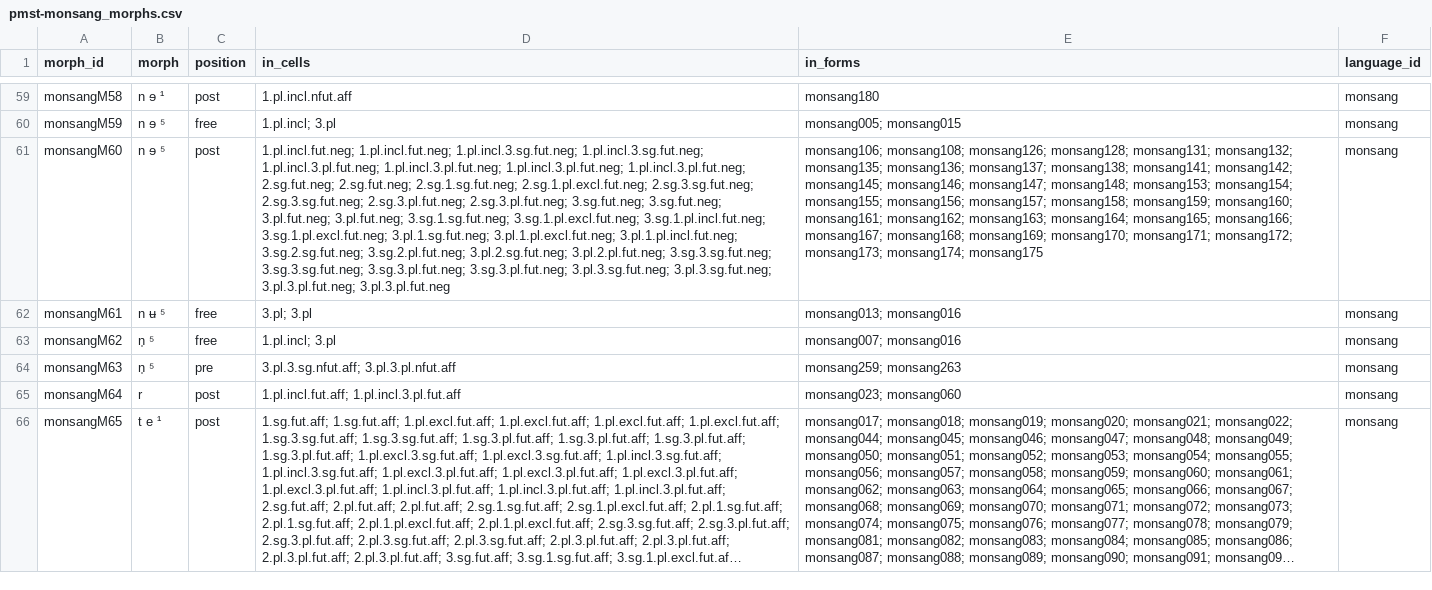
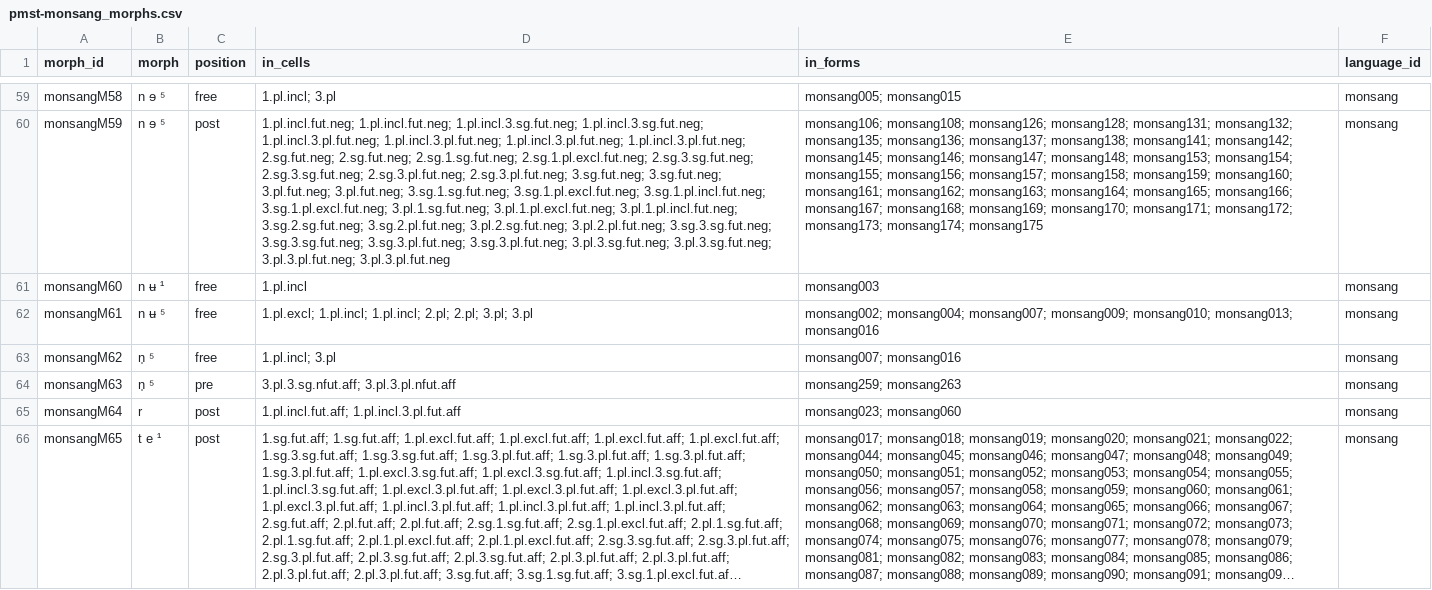
Before and after one commit to isw-unibe-ch/PMST-Monsang, a CSV file: pmst-monsang_morphs.csv, drawn as a sheet; only a part is shown, gaps mark what is left out; long unchanged cells end in …; the diff covers the shown part only; the diff names each change by its address in the sheet, - before the commit and + after, or states it on an @@ line.

```diff
--- a/pmst-monsang_morphs.csv
+++ b/pmst-monsang_morphs.csv
-B59 (morph): n ɘ ¹
+B59 (morph): n ɘ ⁵
-C59 (position): post
+C59 (position): free
-D59 (in_cells): 1.pl.incl.nfut.aff
+D59 (in_cells): 1.pl.incl; 3.pl
-E59 (in_forms): monsang180
+E59 (in_forms): monsang005; monsang015
-C60 (position): free
+C60 (position): post
-D60 (in_cells): 1.pl.incl; 3.pl
+D60 (in_cells): 1.pl.incl.fut.neg; 1.pl.incl.fut.neg; 1.pl.incl.3.sg.fut.neg; 1.pl.incl.3.sg.fut.neg; 1.pl.incl.3.pl.fut.neg; 1.pl.incl.3.pl.fut.neg; 1.pl.incl.3.pl.fut.neg; 1.pl.incl.3.pl.fut.neg; 2.sg.fut.neg; 2.sg.fut.neg; 2.sg.1.sg.fut.neg; 2.sg.1.pl.excl.fut.neg; 2.sg.3.sg.fut.neg; 2.sg.3.sg.fut.neg; 2.sg.3.pl.fut.neg; 2.sg.3.pl.fut.neg; 3.sg.fut.neg; 3.sg.fut.neg; 3.pl.fut.neg; 3.pl.fut.neg; 3.sg.1.sg.fut.neg; 3.sg.1.pl.excl.fut.neg; 3.sg.1.pl.incl.fut.neg; 3.sg.1.pl.excl.fut.neg; 3.pl.1.sg.fut.neg; 3.pl.1.pl.excl.fut.neg; 3.pl.1.pl.incl.fut.neg; 3.sg.2.sg.fut.neg; 3.sg.2.pl.fut.neg; 3.pl.2.sg.fut.neg; 3.pl.2.pl.fut.neg; 3.sg.3.sg.fut.neg; 3.sg.3.sg.fut.neg; 3.sg.3.pl.fut.neg; 3.sg.3.pl.fut.neg; 3.pl.3.sg.fut.neg; 3.pl.3.sg.fut.neg; 3.pl.3.pl.fut.neg; 3.pl.3.pl.fut.neg
-E60 (in_forms): monsang005; monsang015
+E60 (in_forms): monsang106; monsang108; monsang126; monsang128; monsang131; monsang132; monsang135; monsang136; monsang137; monsang138; monsang141; monsang142; monsang145; monsang146; monsang147; monsang148; monsang153; monsang154; monsang155; monsang156; monsang157; monsang158; monsang159; monsang160; monsang161; monsang162; monsang163; monsang164; monsang165; monsang166; monsang167; monsang168; monsang169; monsang170; monsang171; monsang172; monsang173; monsang174; monsang175
-B61 (morph): n ɘ ⁵
+B61 (morph): n ʉ ¹
-C61 (position): post
+C61 (position): free
-D61 (in_cells): 1.pl.incl.fut.neg; 1.pl.incl.fut.neg; 1.pl.incl.3.sg.fut.neg; 1.pl.incl.3.sg.fut.neg; 1.pl.incl.3.pl.fut.neg; 1.pl.incl.3.pl.fut.neg; 1.pl.incl.3.pl.fut.neg; 1.pl.incl.3.pl.fut.neg; 2.sg.fut.neg; 2.sg.fut.neg; 2.sg.1.sg.fut.neg; 2.sg.1.pl.excl.fut.neg; 2.sg.3.sg.fut.neg; 2.sg.3.sg.fut.neg; 2.sg.3.pl.fut.neg; 2.sg.3.pl.fut.neg; 3.sg.fut.neg; 3.sg.fut.neg; 3.pl.fut.neg; 3.pl.fut.neg; 3.sg.1.sg.fut.neg; 3.sg.1.pl.excl.fut.neg; 3.sg.1.pl.incl.fut.neg; 3.sg.1.pl.excl.fut.neg; 3.pl.1.sg.fut.neg; 3.pl.1.pl.excl.fut.neg; 3.pl.1.pl.incl.fut.neg; 3.sg.2.sg.fut.neg; 3.sg.2.pl.fut.neg; 3.pl.2.sg.fut.neg; 3.pl.2.pl.fut.neg; 3.sg.3.sg.fut.neg; 3.sg.3.sg.fut.neg; 3.sg.3.pl.fut.neg; 3.sg.3.pl.fut.neg; 3.pl.3.sg.fut.neg; 3.pl.3.sg.fut.neg; 3.pl.3.pl.fut.neg; 3.pl.3.pl.fut.neg
+D61 (in_cells): 1.pl.incl
-E61 (in_forms): monsang106; monsang108; monsang126; monsang128; monsang131; monsang132; monsang135; monsang136; monsang137; monsang138; monsang141; monsang142; monsang145; monsang146; monsang147; monsang148; monsang153; monsang154; monsang155; monsang156; monsang157; monsang158; monsang159; monsang160; monsang161; monsang162; monsang163; monsang164; monsang165; monsang166; monsang167; monsang168; monsang169; monsang170; monsang171; monsang172; monsang173; monsang174; monsang175
+E61 (in_forms): monsang003
-D62 (in_cells): 3.pl; 3.pl
+D62 (in_cells): 1.pl.excl; 1.pl.incl; 1.pl.incl; 2.pl; 2.pl; 3.pl; 3.pl
-E62 (in_forms): monsang013; monsang016
+E62 (in_forms): monsang002; monsang004; monsang007; monsang009; monsang010; monsang013; monsang016
```
Also changed, not shown: 2 removed rows and 84 edited cells elsewhere in this file, pmst-monsang_forms.csv, pmst-monsang_graphemes.csv, 9 other files.
